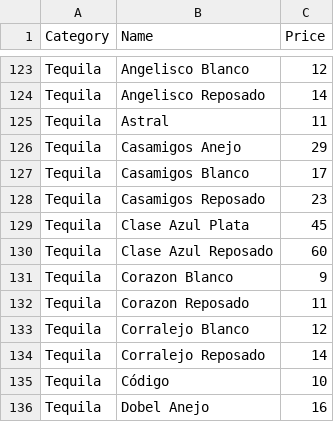
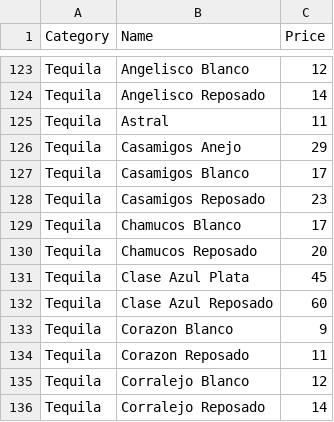
Before and after one commit to kjiwa/belltownpizza, a CSV file: _data/spirits.csv, drawn as a sheet; only a part is shown, gaps mark what is left out; the shorter side is filled out with more unchanged rows; the diff names each change by its address in the sheet, - before the commit and + after, or states it on an @@ line.

Commit message:
Update spirits and cocktails lists

```diff
--- a/_data/spirits.csv
+++ b/_data/spirits.csv
+row 129: Tequila | Chamucos Blanco | 17
+row 130: Tequila | Chamucos Reposado | 20
```
Also changed, not shown: _data/cocktails.csv, 1 other file.
